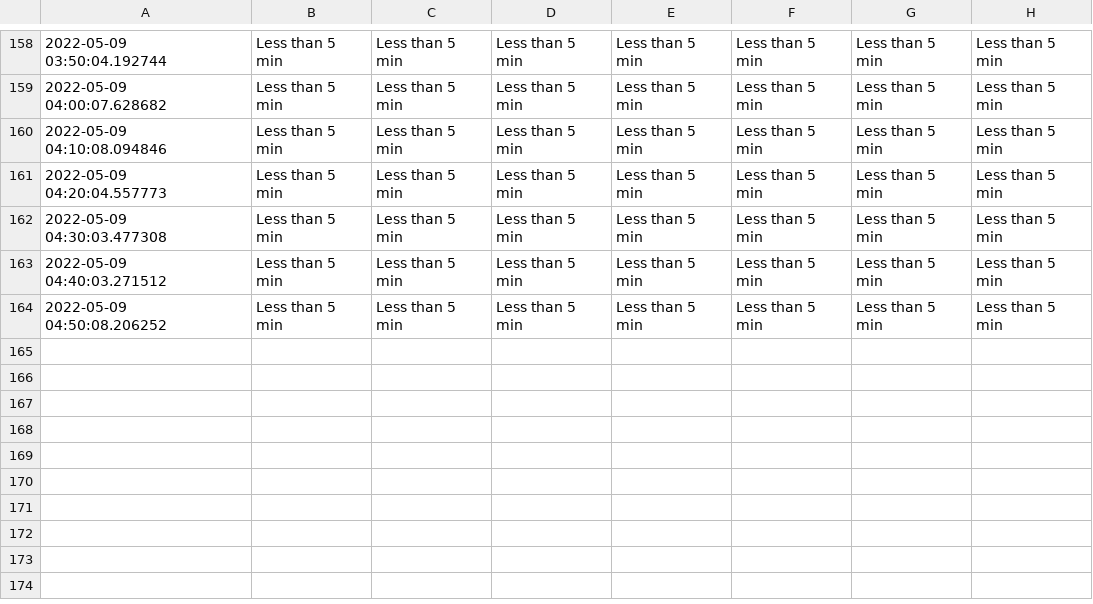
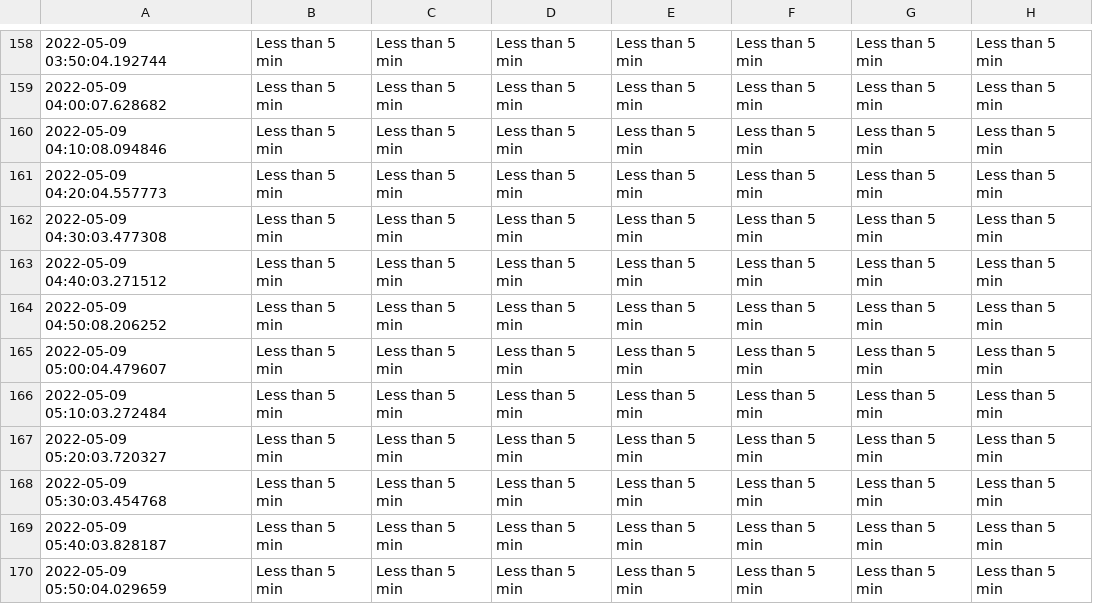
Before and after one commit to MarkProjectRepo/AirportWaits, a CSV file: data/YYZ.csv, drawn as a sheet; only a part is shown, gaps mark what is left out; the diff names each change by its address in the sheet, - before the commit and + after, or states it on an @@ line.

Commit message:
New data pull

```diff
--- a/data/YYZ.csv
+++ b/data/YYZ.csv
+row 165: 2022-05-09 05:00:04.479607 | Less than 5 min | Less than 5 min | Less than 5 min | Less than 5 min | Less than 5 min | Less than 5 min | Less than 5 min
+row 166: 2022-05-09 05:10:03.272484 | Less than 5 min | Less than 5 min | Less than 5 min | Less than 5 min | Less than 5 min | Less than 5 min | Less than 5 min
+row 167: 2022-05-09 05:20:03.720327 | Less than 5 min | Less than 5 min | Less than 5 min | Less than 5 min | Less than 5 min | Less than 5 min | Less than 5 min
+row 168: 2022-05-09 05:30:03.454768 | Less than 5 min | Less than 5 min | Less than 5 min | Less than 5 min | Less than 5 min | Less than 5 min | Less than 5 min
+row 169: 2022-05-09 05:40:03.828187 | Less than 5 min | Less than 5 min | Less than 5 min | Less than 5 min | Less than 5 min | Less than 5 min | Less than 5 min
+row 170: 2022-05-09 05:50:04.029659 | Less than 5 min | Less than 5 min | Less than 5 min | Less than 5 min | Less than 5 min | Less than 5 min | Less than 5 min
```
